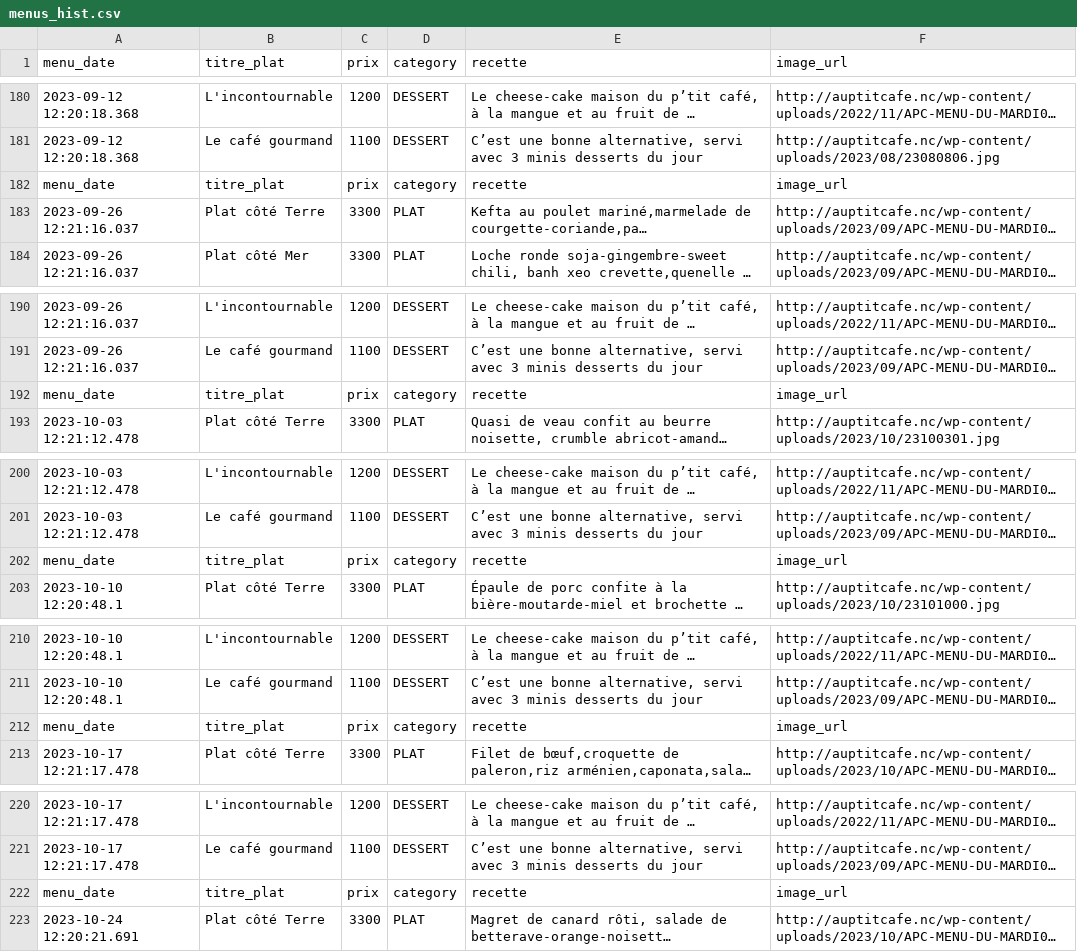
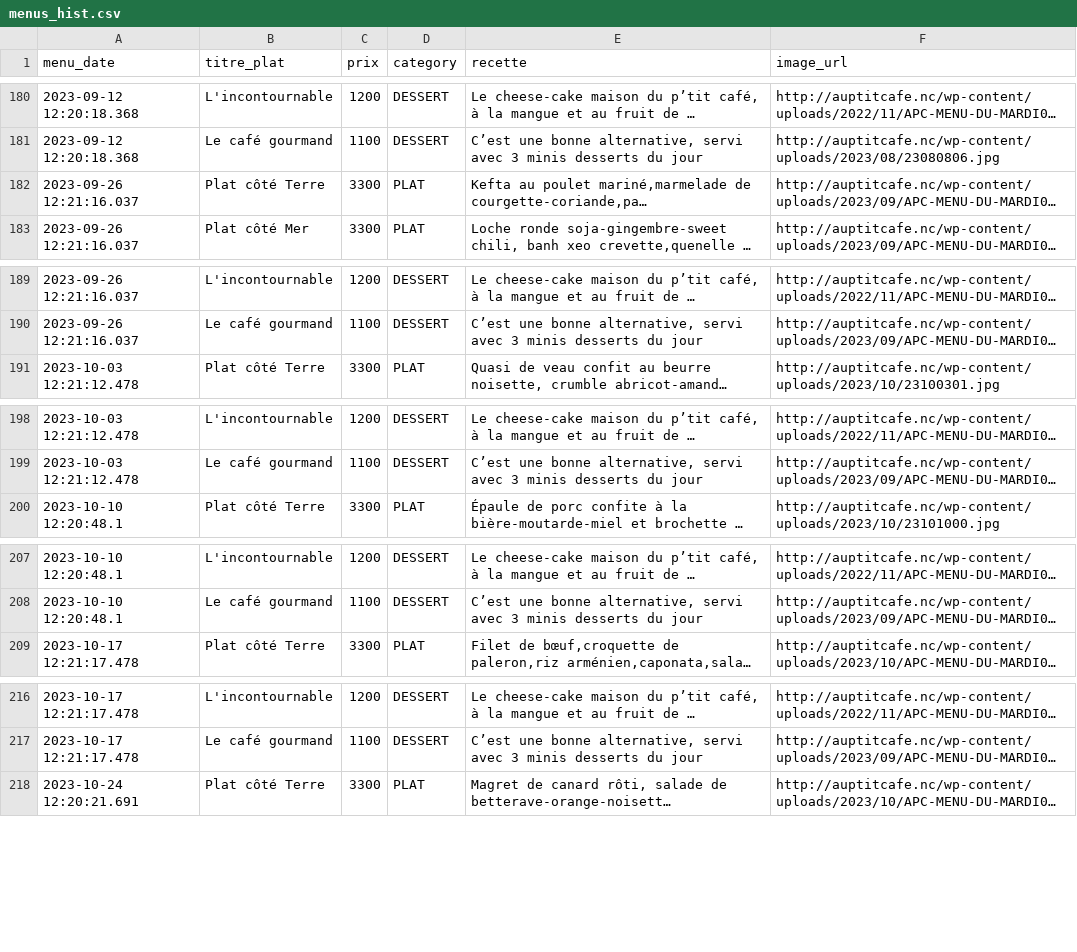
Before and after one commit to adriens/auptitcafe-data, a CSV file: data/menus_hist.csv, drawn as a sheet; only a part is shown, gaps mark what is left out; long unchanged cells end in …; the diff covers the shown part only; the diff names each change by its address in the sheet, - before the commit and + after, or states it on an @@ line.

Commit message:
fix(data) : patch data

```diff
--- a/data/menus_hist.csv
+++ b/data/menus_hist.csv
-row 182: menu_date | titre_plat | prix | category | recette | image_url
-row 192: menu_date | titre_plat | prix | category | recette | image_url
-row 202: menu_date | titre_plat | prix | category | recette | image_url
-row 212: menu_date | titre_plat | prix | category | recette | image_url
-row 222: menu_date | titre_plat | prix | category | recette | image_url
```
Also changed, not shown: 12 removed rows and 2 edited cells elsewhere in this file.
